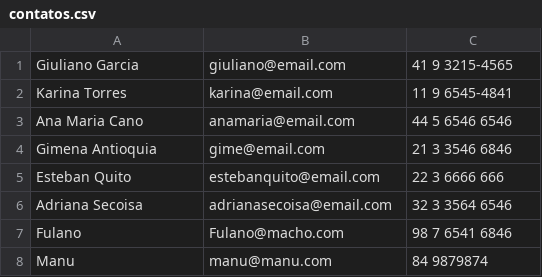
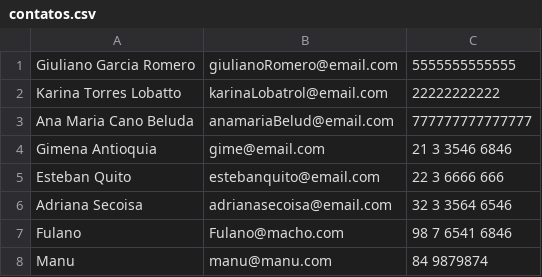
Before and after one commit to gdg89/beacademy-devstart-crud-contatos-php, a CSV file: dados/contatos.csv, drawn as a sheet; removed rows and columns are numbered as before the commit, all else as after; the diff names each change by its address in the sheet, - before the commit and + after, or states it on an @@ line.

```diff
--- a/dados/contatos.csv
+++ b/dados/contatos.csv
-row 1: Giuliano Garcia | giuliano@email.com | 41 9 3215-4565
-row 2: Karina Torres | karina@email.com | 11 9 6545-4841
-row 3: Ana Maria Cano | anamaria@email.com | 44 5 6546 6546
+row 1: Giuliano Garcia Romero | giulianoRomero@email.com | 5555555555555
+row 2: Karina Torres Lobatto | karinaLobatrol@email.com | 22222222222
+row 3: Ana Maria Cano Beluda | anamariaBelud@email.com | 777777777777777
```
Also changed, not shown: 4 other files.
